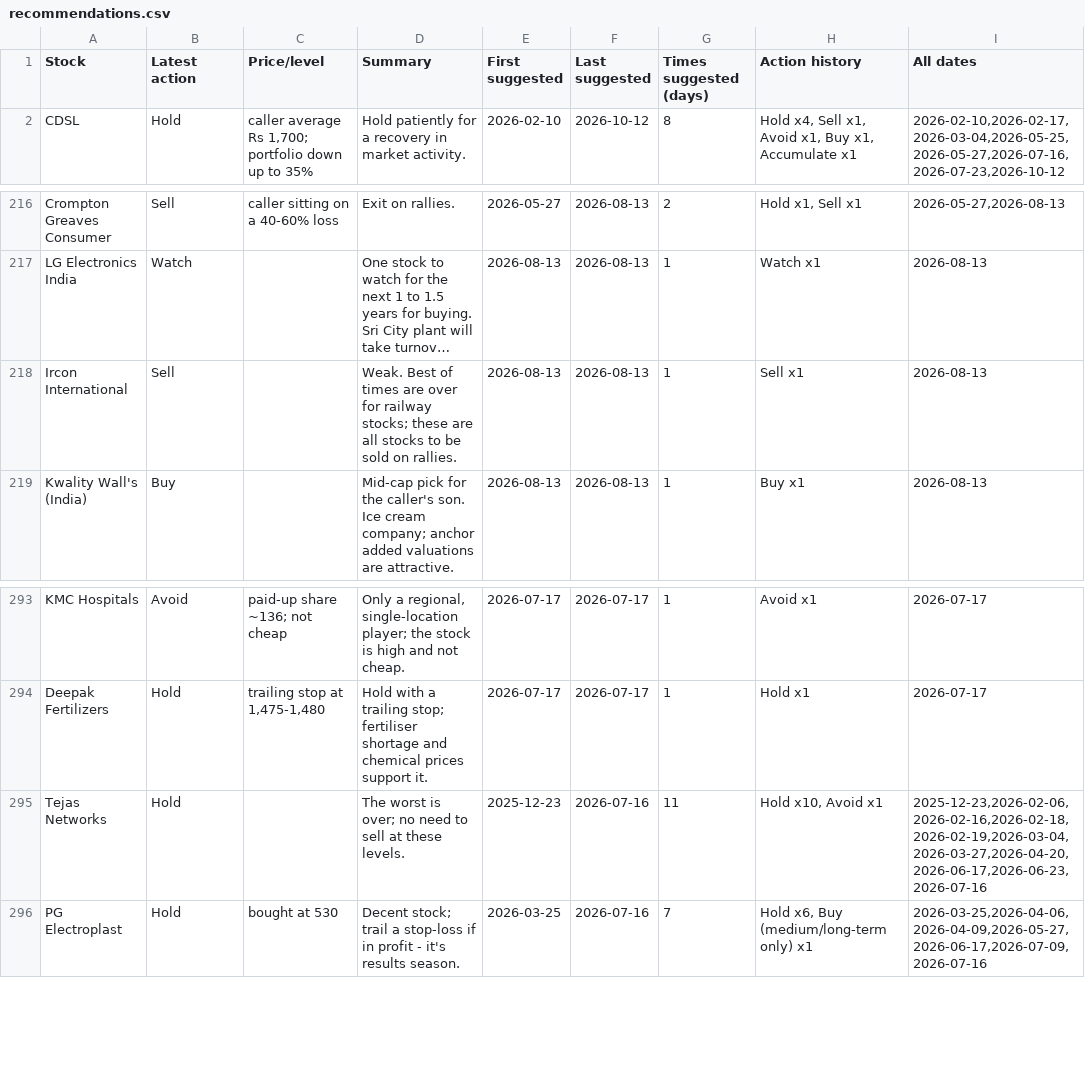
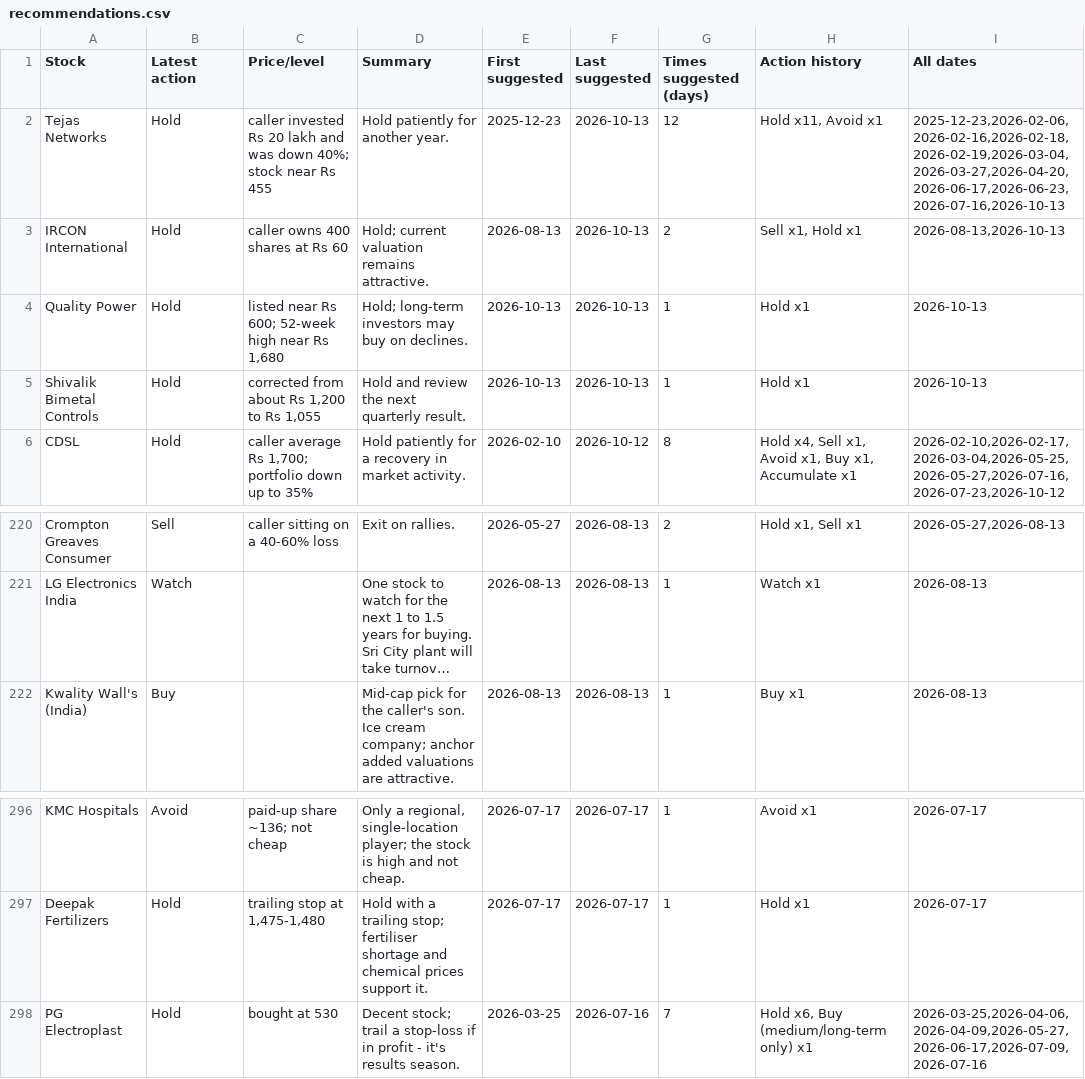
Before and after one commit to teja788/business_breakfast_youtube_summarizer, a CSV file: output/kutumba_rao/recommendations.csv, drawn as a sheet; only a part is shown, gaps mark what is left out; long unchanged cells end in …; removed rows and columns are numbered as before the commit, all else as after; the diff names each change by its address in the sheet, - before the commit and + after, or states it on an @@ line.

Commit message:
Add 2026-10-13 episode; refresh tables/scorecard/dashboard

```diff
--- a/output/kutumba_rao/recommendations.csv
+++ b/output/kutumba_rao/recommendations.csv
+row 2: Tejas Networks | Hold | caller invested Rs 20 lakh and was down 40%; stock near Rs 455 | Hold patiently for another year. | 2025-12-23 | 2026-10-13 | 12 | Hold x11, Avoid x1 | 2025-12-23,2026-02-06,2026-02-16,2026-02-18,2026-02-19,2026-03-04,2026-03-27,2026-04-20,2026-06-17,2026-06-23,2026-07-16,2026-10-13
+row 3: IRCON International | Hold | caller owns 400 shares at Rs 60 | Hold; current valuation remains attractive. | 2026-08-13 | 2026-10-13 | 2 | Sell x1, Hold x1 | 2026-08-13,2026-10-13
+row 4: Quality Power | Hold | listed near Rs 600; 52-week high near Rs 1,680 | Hold; long-term investors may buy on declines. | 2026-10-13 | 2026-10-13 | 1 | Hold x1 | 2026-10-13
+row 5: Shivalik Bimetal Controls | Hold | corrected from about Rs 1,200 to Rs 1,055 | Hold and review the next quarterly result. | 2026-10-13 | 2026-10-13 | 1 | Hold x1 | 2026-10-13
-row 218: Ircon International | Sell |  | Weak. Best of times are over for railway stocks; these are all stocks to be sold on rallies. | 2026-08-13 | 2026-08-13 | 1 | Sell x1 | 2026-08-13
-row 295: Tejas Networks | Hold |  | The worst is over; no need to sell at these levels. | 2025-12-23 | 2026-07-16 | 11 | Hold x10, Avoid x1 | 2025-12-23,2026-02-06,2026-02-16,2026-02-18,2026-02-19,2026-03-04,2026-03-27,2026-04-20,2026-06-17,2026-06-23,2026-07-16
```
Also changed, not shown: output/kranti/recommendations.csv, output/scorecard/scorecard.csv, 17 other files.
